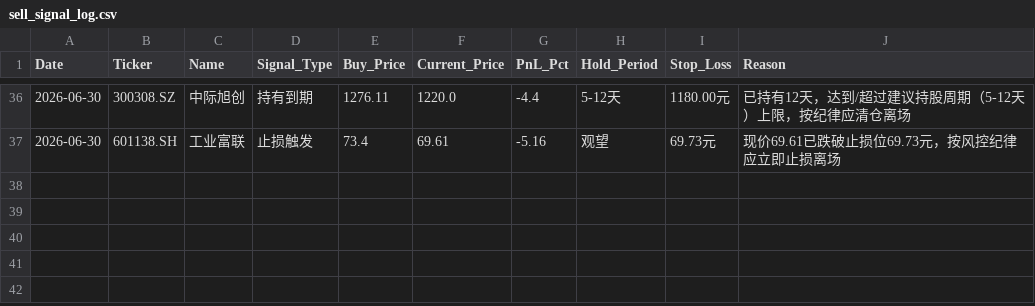
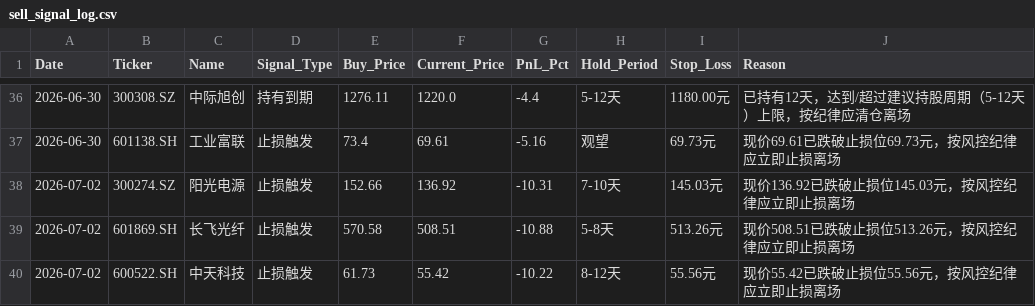
Before and after one commit to wijouyang-lab/a, a CSV file: sell_signal_log.csv, drawn as a sheet; only a part is shown, gaps mark what is left out; the diff names each change by its address in the sheet, - before the commit and + after, or states it on an @@ line.

```diff
--- a/sell_signal_log.csv
+++ b/sell_signal_log.csv
+row 38: 2026-07-02 | 300274.SZ | 阳光电源 | 止损触发 | 152.66 | 136.92 | -10.31 | 7-10天 | 145.03元 | 现价136.92已跌破止损位145.03元，按风控纪律应立即止损离场
+row 39: 2026-07-02 | 601869.SH | 长飞光纤 | 止损触发 | 570.58 | 508.51 | -10.88 | 5-8天 | 513.26元 | 现价508.51已跌破止损位513.26元，按风控纪律应立即止损离场
+row 40: 2026-07-02 | 600522.SH | 中天科技 | 止损触发 | 61.73 | 55.42 | -10.22 | 8-12天 | 55.56元 | 现价55.42已跌破止损位55.56元，按风控纪律应立即止损离场
```
Also changed, not shown: review_history.csv, trade_history.csv, 1 other file.
